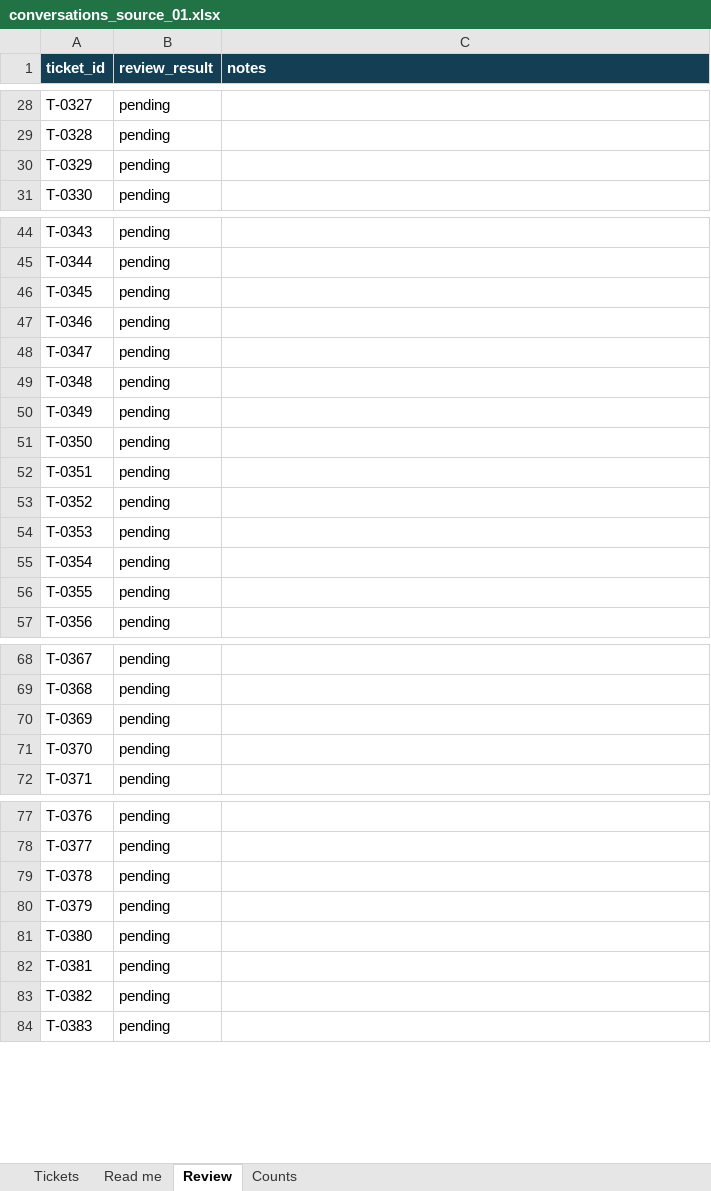
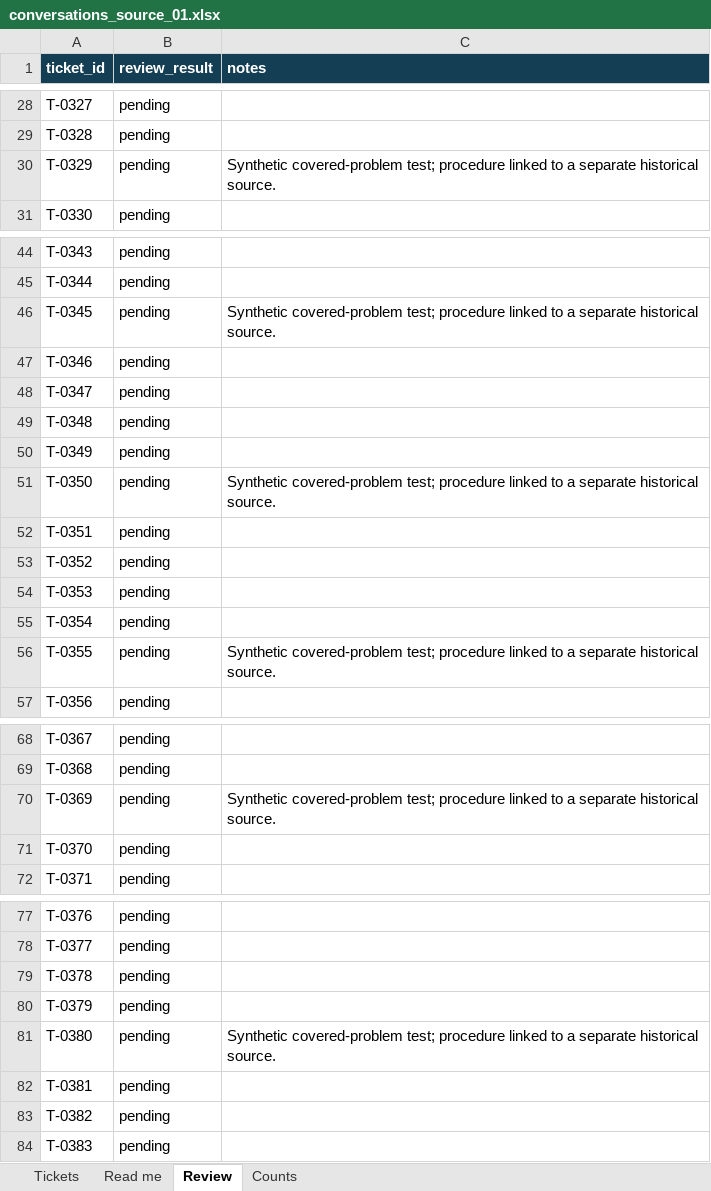
Before and after one commit to ananya-0607/telecom-support-assistant, an Excel workbook: data/raw/conversations_source_01.xlsx, sheet Review, drawn as a sheet; only a part is shown, gaps mark what is left out; values as stored, in another font and other column widths than the file's, no borders; table styles not drawn; the diff covers the shown part only; the diff names each change by its address in the sheet, - before the commit and + after, or states it on an @@ line.

```diff
--- a/data/raw/conversations_source_01.xlsx (sheet Review)
+++ b/data/raw/conversations_source_01.xlsx (sheet Review)
-C30 (notes): (empty)
+C30 (notes): Synthetic covered-problem test; procedure linked to a separate historical source.
-C46 (notes): (empty)
+C46 (notes): Synthetic covered-problem test; procedure linked to a separate historical source.
-C51 (notes): (empty)
+C51 (notes): Synthetic covered-problem test; procedure linked to a separate historical source.
-C56 (notes): (empty)
+C56 (notes): Synthetic covered-problem test; procedure linked to a separate historical source.
-C70 (notes): (empty)
+C70 (notes): Synthetic covered-problem test; procedure linked to a separate historical source.
-C81 (notes): (empty)
+C81 (notes): Synthetic covered-problem test; procedure linked to a separate historical source.
```
Also changed, not shown: 14 edited cells elsewhere in this sheet, sheet Tickets, sheet Counts, sheet Read me, data/processed/conversations.xlsx, data/raw/conversations_source_02.xlsx, 38 other files.
